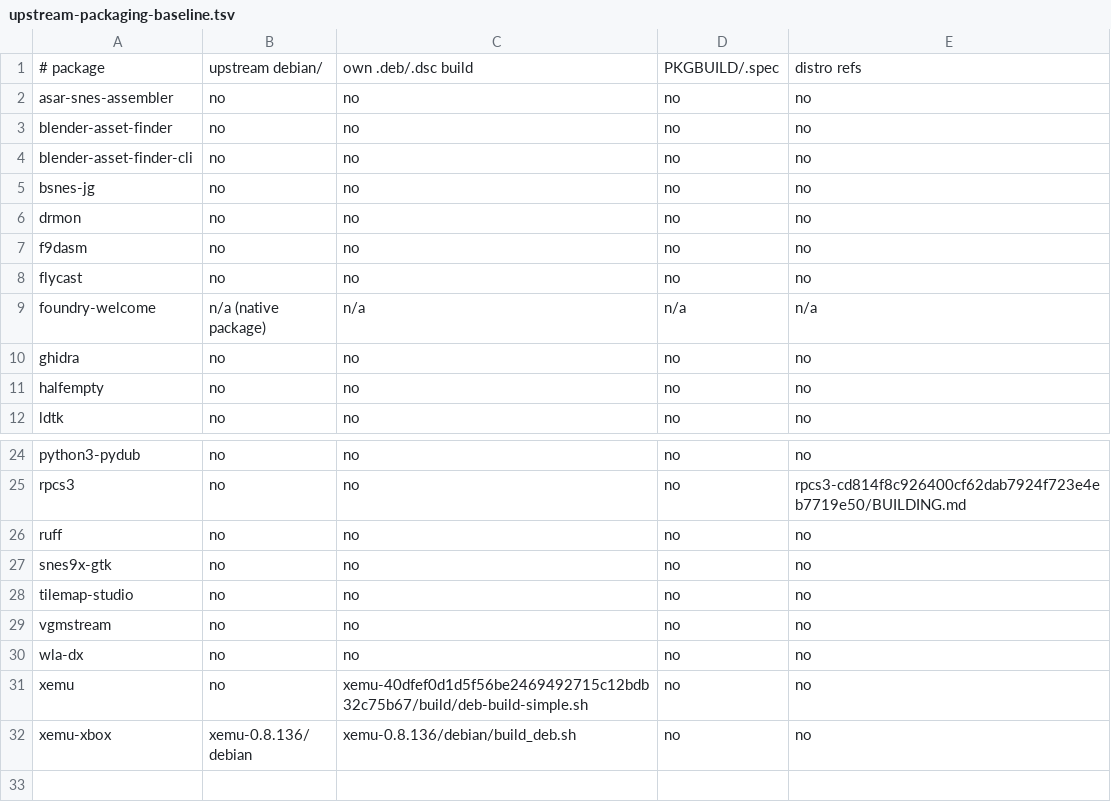
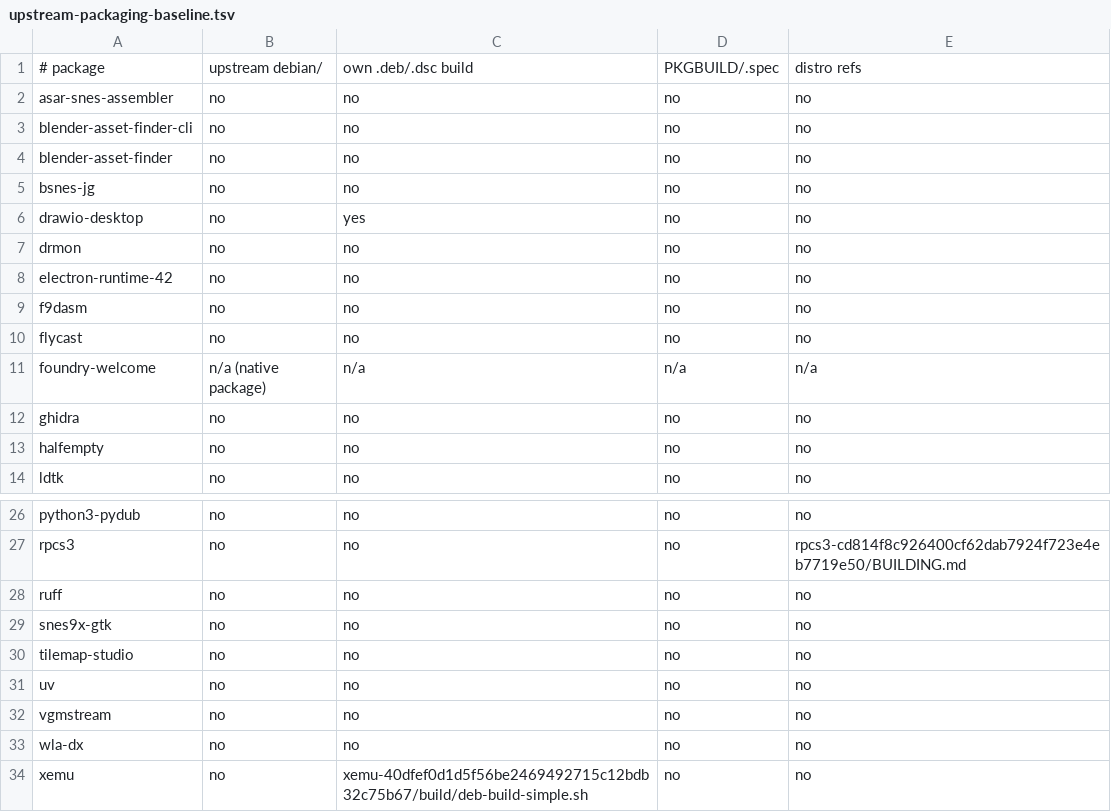
Before and after one commit to foundry-linux/foundrylinux.org, a TSV file: foundry-apt/scripts/upstream-packaging-baseline.tsv, drawn as a sheet; only a part is shown, gaps mark what is left out; the shorter side is filled out with more unchanged rows.

```diff
--- a/foundry-apt/scripts/upstream-packaging-baseline.tsv
+++ b/foundry-apt/scripts/upstream-packaging-baseline.tsv
@@ -2,6 +2,8 @@
 asar-snes-assembler	no	no	no	no
+blender-asset-finder-cli	no	no	no	no
 blender-asset-finder	no	no	no	no
-blender-asset-finder-cli	no	no	no	no
 bsnes-jg	no	no	no	no
+drawio-desktop	no	yes	no	no
 drmon	no	no	no	no
+electron-runtime-42	no	no	no	no
 f9dasm	no	no	no	no
@@ -28,2 +30,3 @@ snes9x-gtk	no	no	no	no
 tilemap-studio	no	no	no	no
+uv	no	no	no	no
 vgmstream	no	no	no	no
```
